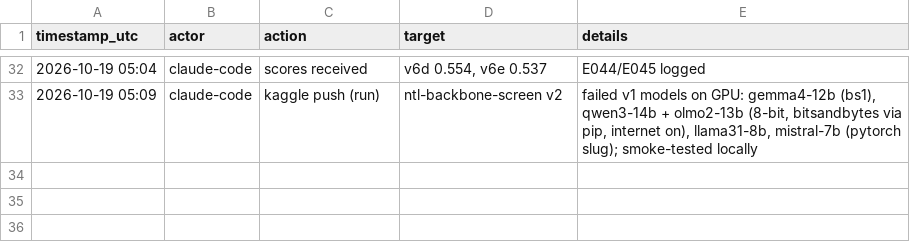
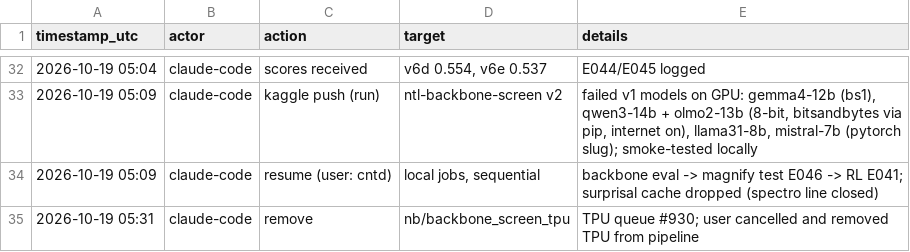
Before and after one commit to md-muqtadir-fuad/name-that-llm, a CSV file: paper/activity_log.csv, drawn as a sheet; only a part is shown, gaps mark what is left out.

Commit message:
Remove TPU port from the pipeline (TPU queue unavailable)

```diff
--- a/paper/activity_log.csv
+++ b/paper/activity_log.csv
@@ -33 +33,3 @@ timestamp_utc,actor,action,target,details
 2026-10-19 05:09,claude-code,kaggle push (run),ntl-backbone-screen v2,"failed v1 models on GPU: gemma4-12b (bs1), qwen3-14b + olmo2-13b (8-bit, bitsandbytes via pip, internet on), llama31-8b, mistral-7b (pytorch slug); smoke-tested locally"
+2026-10-19 05:09,claude-code,resume (user: cntd),"local jobs, sequential",backbone eval -> magnify test E046 -> RL E041; surprisal cache dropped (spectro line closed)
+2026-10-19 05:31,claude-code,remove,nb/backbone_screen_tpu,TPU queue #930; user cancelled and removed TPU from pipeline
```
Also changed, not shown: 4 other files.
